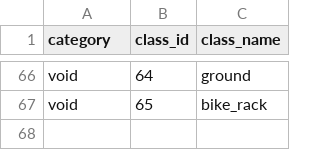
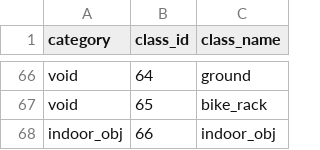
Before and after one commit to gautampawnesh/semseg, a CSV file: configs/_base_/class_mapping/universal_classes.csv, drawn as a sheet; only a part is shown, gaps mark what is left out.

```diff
--- a/configs/_base_/class_mapping/universal_classes.csv
+++ b/configs/_base_/class_mapping/universal_classes.csv
@@ -67 +67,2 @@ void;64;ground
 void;65;bike_rack
+indoor_obj;66;indoor_obj
```
Also changed, not shown: configs/_base_/class_mapping/cityscapes_class_mapping.csv, configs/_base_/class_mapping/viper_class_mapping.csv, 6 other files.
